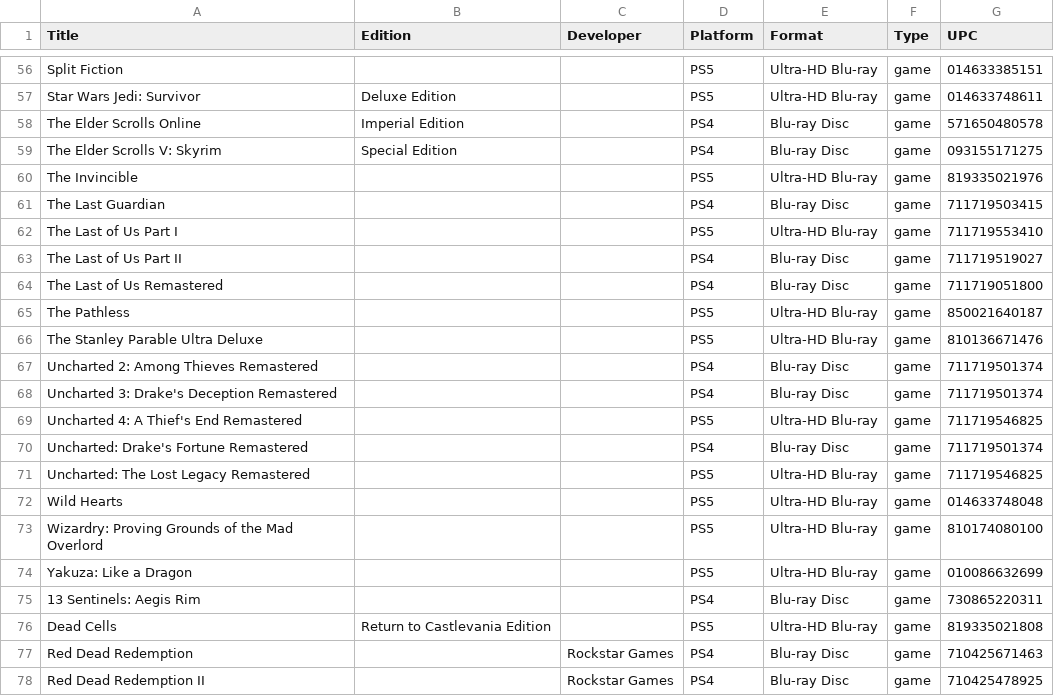
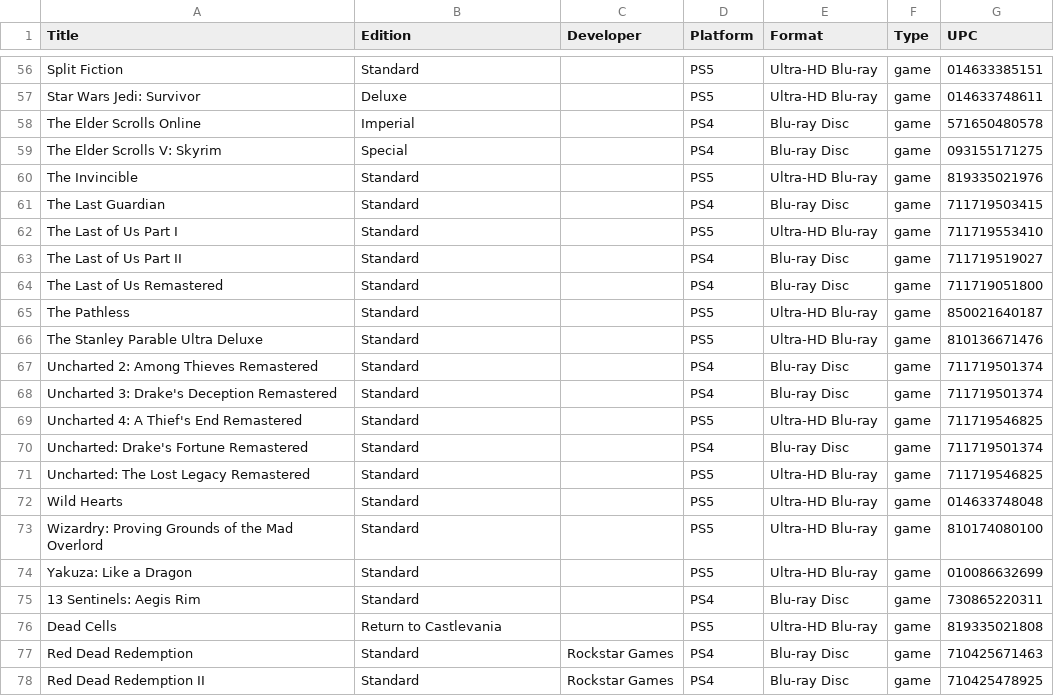
Before and after one commit to steinea/garden, a CSV file: _data/playstation.csv, drawn as a sheet; only a part is shown, gaps mark what is left out; the diff covers the shown part only; the diff names each change by its address in the sheet, - before the commit and + after, or states it on an @@ line.

Commit message:
Fill in editions

```diff
--- a/_data/playstation.csv
+++ b/_data/playstation.csv
-B56 (Edition): (empty)
+B56 (Edition): Standard
-B57 (Edition): Deluxe Edition
+B57 (Edition): Deluxe
-B58 (Edition): Imperial Edition
+B58 (Edition): Imperial
-B59 (Edition): Special Edition
+B59 (Edition): Special
-B60:B75 (Edition): (empty)
+B60:B75 (Edition): Standard
-B76 (Edition): Return to Castlevania Edition
+B76 (Edition): Return to Castlevania
-B77:B78 (Edition): (empty)
+B77:B78 (Edition): Standard
```
Also changed, not shown: 52 edited cells elsewhere in this file.
